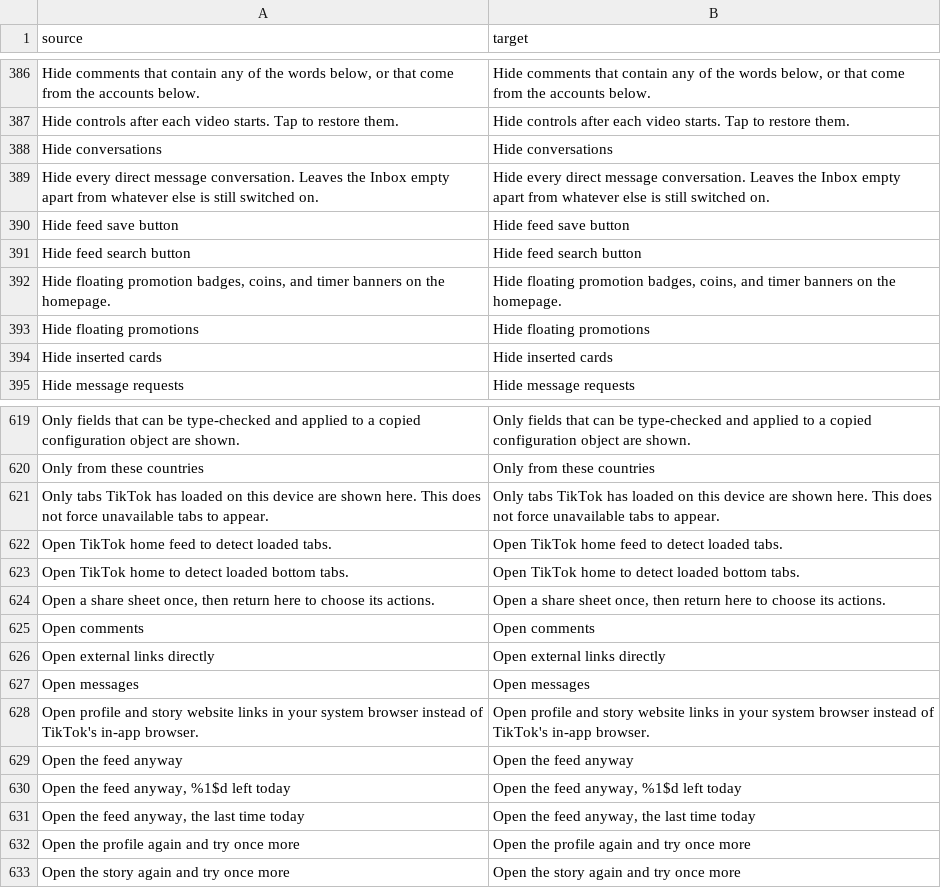
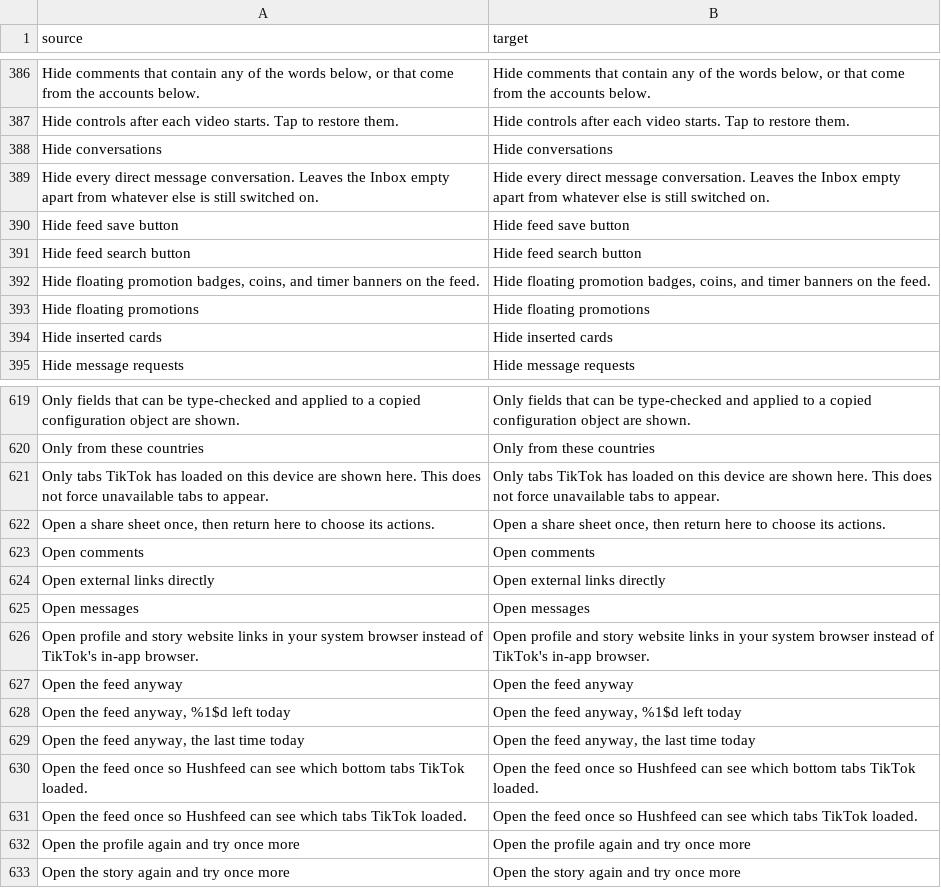
Before and after one commit to Dojz/hushfeed, a CSV file: extensions/tiktok/src/main/l10n/en.csv, drawn as a sheet; only a part is shown, gaps mark what is left out.

Commit message:
fix(microcopy): the feed is "the feed", not the homepage, Home feed or TikTok home
Three different names for the same surface: "the homepage" in the
floating promotions summary, "TikTok home feed" and "TikTok home" in
the two tab detection hints, and "Home feed" in the patch description.

Now all four say "the feed" and the tab hints explain why the reader
should open it.

```diff
--- a/extensions/tiktok/src/main/l10n/en.csv
+++ b/extensions/tiktok/src/main/l10n/en.csv
@@ -391,3 +391,3 @@ Hide feed save button,Hide feed save button
 Hide feed search button,Hide feed search button
-"Hide floating promotion badges, coins, and timer banners on the homepage.","Hide floating promotion badges, coins, and timer banners on the homepage."
+"Hide floating promotion badges, coins, and timer banners on the feed.","Hide floating promotion badges, coins, and timer banners on the feed."
 Hide floating promotions,Hide floating promotions
@@ -621,4 +621,2 @@ Only from these countries,Only from these countries
 Only tabs TikTok has loaded on this device are shown here. This does not force unavailable tabs to appear.,Only tabs TikTok has loaded on this device are shown here. This does not force unavailable tabs to appear.
-Open TikTok home feed to detect loaded tabs.,Open TikTok home feed to detect loaded tabs.
-Open TikTok home to detect loaded bottom tabs.,Open TikTok home to detect loaded bottom tabs.
 "Open a share sheet once, then return here to choose its actions.","Open a share sheet once, then return here to choose its actions."
@@ -631,2 +629,4 @@ Open the feed anyway,Open the feed anyway
 "Open the feed anyway, the last time today","Open the feed anyway, the last time today"
+Open the feed once so Hushfeed can see which bottom tabs TikTok loaded.,Open the feed once so Hushfeed can see which bottom tabs TikTok loaded.
+Open the feed once so Hushfeed can see which tabs TikTok loaded.,Open the feed once so Hushfeed can see which tabs TikTok loaded.
 Open the profile again and try once more,Open the profile again and try once more
```
Also changed, not shown: extensions/tiktok/src/main/l10n/de.tsv, extensions/tiktok/src/main/l10n/es.tsv, 6 other files.
